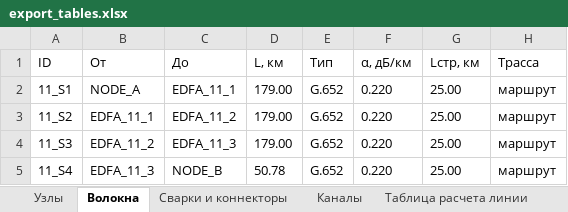
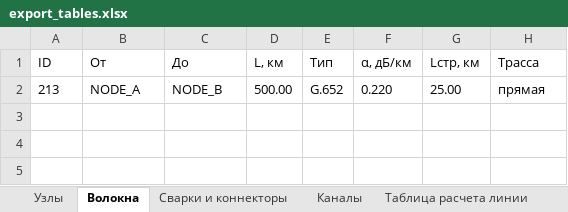
Before and after one commit to dimAMaKSIM0v/dwdm-sim-diplom, an Excel workbook: export_tables.xlsx, sheet Волокна, drawn as a sheet; values as stored, in another font and other column widths than the file's, no borders; removed rows and columns are numbered as before the commit, all else as after; the diff names each change by its address in the sheet, - before the commit and + after, or states it on an @@ line.

```diff
--- a/export_tables.xlsx (sheet Волокна)
+++ b/export_tables.xlsx (sheet Волокна)
-row 2: 11_S1 | NODE_A | EDFA_11_1 | 179.00 | G.652 | 0.220 | 25.00 | маршрут
-row 3: 11_S2 | EDFA_11_1 | EDFA_11_2 | 179.00 | G.652 | 0.220 | 25.00 | маршрут
-row 4: 11_S3 | EDFA_11_2 | EDFA_11_3 | 179.00 | G.652 | 0.220 | 25.00 | маршрут
-A2 (ID): 11_S4
+A2 (ID): 213
-B2 (От): EDFA_11_3
+B2 (От): NODE_A
-D2 (L, км): 50.78
+D2 (L, км): 500.00
-H2 (Трасса): маршрут
+H2 (Трасса): прямая
```
Also changed, not shown: sheet Сварки и коннекторы, sheet Таблица расчета линии, sheet Узлы, sheet Каналы, 1 other file.
